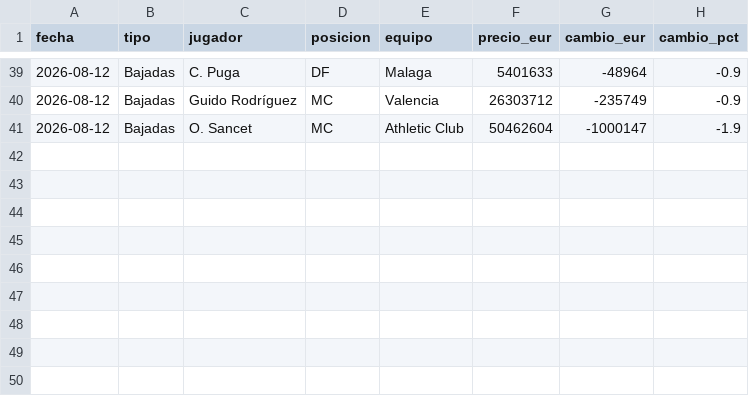
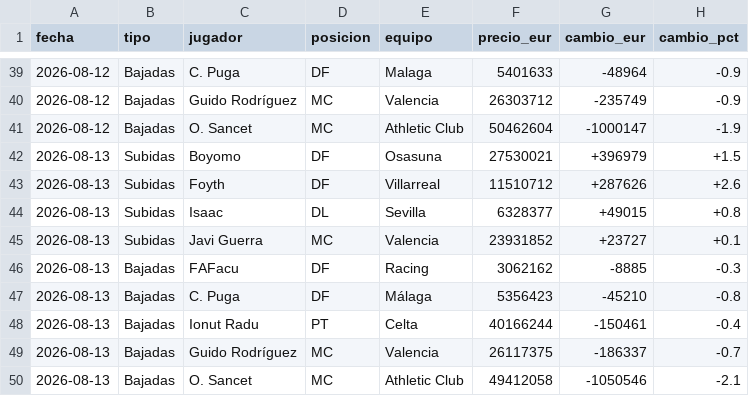
Before and after one commit to aquintero89/mercado-fantasy, a CSV file: historico_mi_equipo.csv, drawn as a sheet; only a part is shown, gaps mark what is left out; the diff names each change by its address in the sheet, - before the commit and + after, or states it on an @@ line.

```diff
--- a/historico_mi_equipo.csv
+++ b/historico_mi_equipo.csv
+row 42: 2026-08-13 | Subidas | Boyomo | DF | Osasuna | 27530021 | +396979 | +1.5
+row 43: 2026-08-13 | Subidas | Foyth | DF | Villarreal | 11510712 | +287626 | +2.6
+row 44: 2026-08-13 | Subidas | Isaac | DL | Sevilla | 6328377 | +49015 | +0.8
+row 45: 2026-08-13 | Subidas | Javi Guerra | MC | Valencia | 23931852 | +23727 | +0.1
+row 46: 2026-08-13 | Bajadas | FAFacu | DF | Racing | 3062162 | -8885 | -0.3
+row 47: 2026-08-13 | Bajadas | C. Puga | DF | Málaga | 5356423 | -45210 | -0.8
+row 48: 2026-08-13 | Bajadas | Ionut Radu | PT | Celta | 40166244 | -150461 | -0.4
+row 49: 2026-08-13 | Bajadas | Guido Rodríguez | MC | Valencia | 26117375 | -186337 | -0.7
+row 50: 2026-08-13 | Bajadas | O. Sancet | MC | Athletic Club | 49412058 | -1050546 | -2.1
```
Also changed, not shown: 3 other files.
